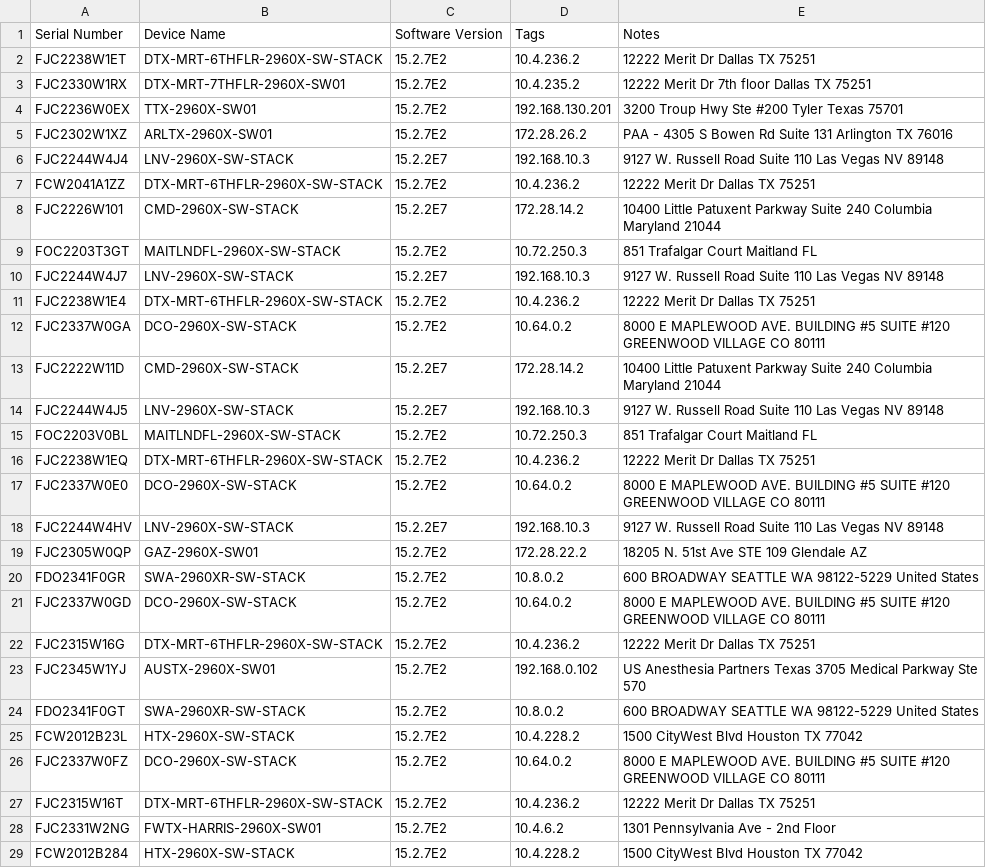
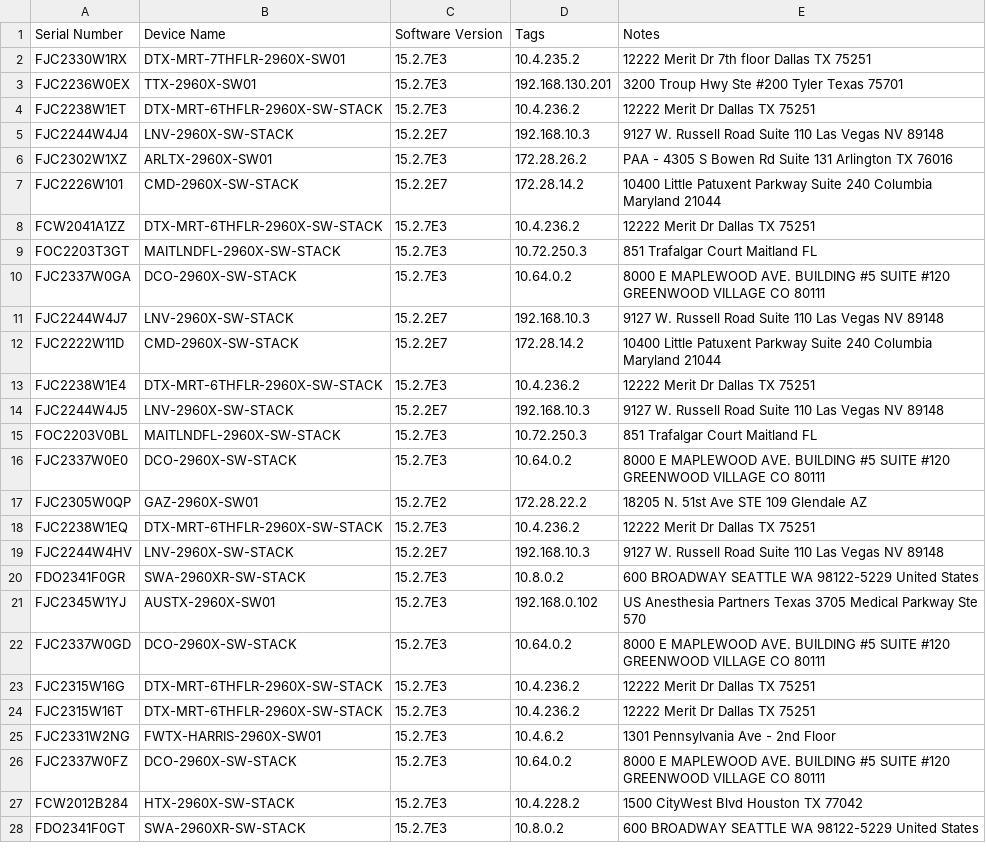
Before and after one commit to ezehreubenccie/ezehtechnology, a CSV file: network_automation/Ciscomydevices2960X.csv, drawn as a sheet; only a part is shown; the diff covers the shown part only.

```diff
--- a/network_automation/Ciscomydevices2960X.csv
+++ b/network_automation/Ciscomydevices2960X.csv
@@ -1,29 +1,28 @@
 Serial Number,Device Name,Software Version,Tags,Notes
-FJC2238W1ET,DTX-MRT-6THFLR-2960X-SW-STACK,15.2.7E2,10.4.236.2,12222 Merit Dr Dallas TX 75251
-FJC2330W1RX,DTX-MRT-7THFLR-2960X-SW01,15.2.7E2,10.4.235.2,12222 Merit Dr 7th floor Dallas TX 75251
-FJC2236W0EX,TTX-2960X-SW01,15.2.7E2,192.168.130.201,3200 Troup Hwy Ste #200 Tyler Texas 75701
-FJC2302W1XZ,ARLTX-2960X-SW01,15.2.7E2,172.28.26.2,PAA - 4305 S Bowen Rd Suite 131  Arlington  TX  76016
+FJC2330W1RX,DTX-MRT-7THFLR-2960X-SW01,15.2.7E3,10.4.235.2,12222 Merit Dr 7th floor Dallas TX 75251
+FJC2236W0EX,TTX-2960X-SW01,15.2.7E3,192.168.130.201,3200 Troup Hwy Ste #200 Tyler Texas 75701
+FJC2238W1ET,DTX-MRT-6THFLR-2960X-SW-STACK,15.2.7E3,10.4.236.2,12222 Merit Dr Dallas TX 75251
 FJC2244W4J4,LNV-2960X-SW-STACK,15.2.2E7,192.168.10.3,9127 W. Russell Road Suite 110 Las Vegas NV 89148
-FCW2041A1ZZ,DTX-MRT-6THFLR-2960X-SW-STACK,15.2.7E2,10.4.236.2,12222 Merit Dr Dallas TX 75251
+FJC2302W1XZ,ARLTX-2960X-SW01,15.2.7E3,172.28.26.2,PAA - 4305 S Bowen Rd Suite 131  Arlington  TX  76016
 FJC2226W101,CMD-2960X-SW-STACK,15.2.2E7,172.28.14.2,10400 Little Patuxent Parkway Suite 240 Columbia Maryland 21044
-FOC2203T3GT,MAITLNDFL-2960X-SW-STACK,15.2.7E2,10.72.250.3,851 Trafalgar Court Maitland FL
+FCW2041A1ZZ,DTX-MRT-6THFLR-2960X-SW-STACK,15.2.7E3,10.4.236.2,12222 Merit Dr Dallas TX 75251
+FOC2203T3GT,MAITLNDFL-2960X-SW-STACK,15.2.7E3,10.72.250.3,851 Trafalgar Court Maitland FL
+FJC2337W0GA,DCO-2960X-SW-STACK,15.2.7E3,10.64.0.2,8000 E MAPLEWOOD AVE. BUILDING #5 SUITE #120 GREENWOOD VILLAGE CO 80111
 FJC2244W4J7,LNV-2960X-SW-STACK,15.2.2E7,192.168.10.3,9127 W. Russell Road Suite 110 Las Vegas NV 89148
-FJC2238W1E4,DTX-MRT-6THFLR-2960X-SW-STACK,15.2.7E2,10.4.236.2,12222 Merit Dr Dallas TX 75251
-FJC2337W0GA,DCO-2960X-SW-STACK,15.2.7E2,10.64.0.2,8000 E MAPLEWOOD AVE. BUILDING #5 SUITE #120 GREENWOOD VILLAGE CO 80111
 FJC2222W11D,CMD-2960X-SW-STACK,15.2.2E7,172.28.14.2,10400 Little Patuxent Parkway Suite 240 Columbia Maryland 21044
+FJC2238W1E4,DTX-MRT-6THFLR-2960X-SW-STACK,15.2.7E3,10.4.236.2,12222 Merit Dr Dallas TX 75251
 FJC2244W4J5,LNV-2960X-SW-STACK,15.2.2E7,192.168.10.3,9127 W. Russell Road Suite 110 Las Vegas NV 89148
-FOC2203V0BL,MAITLNDFL-2960X-SW-STACK,15.2.7E2,10.72.250.3,851 Trafalgar Court Maitland FL
-FJC2238W1EQ,DTX-MRT-6THFLR-2960X-SW-STACK,15.2.7E2,10.4.236.2,12222 Merit Dr Dallas TX 75251
-FJC2337W0E0,DCO-2960X-SW-STACK,15.2.7E2,10.64.0.2,8000 E MAPLEWOOD AVE. BUILDING #5 SUITE #120 GREENWOOD VILLAGE CO 80111
+FOC2203V0BL,MAITLNDFL-2960X-SW-STACK,15.2.7E3,10.72.250.3,851 Trafalgar Court Maitland FL
+FJC2337W0E0,DCO-2960X-SW-STACK,15.2.7E3,10.64.0.2,8000 E MAPLEWOOD AVE. BUILDING #5 SUITE #120 GREENWOOD VILLAGE CO 80111
+FJC2305W0QP,GAZ-2960X-SW01,15.2.7E2,172.28.22.2,18205 N. 51st Ave STE 109 Glendale AZ
+FJC2238W1EQ,DTX-MRT-6THFLR-2960X-SW-STACK,15.2.7E3,10.4.236.2,12222 Merit Dr Dallas TX 75251
 FJC2244W4HV,LNV-2960X-SW-STACK,15.2.2E7,192.168.10.3,9127 W. Russell Road Suite 110 Las Vegas NV 89148
-FJC2305W0QP,GAZ-2960X-SW01,15.2.7E2,172.28.22.2,18205 N. 51st Ave STE 109 Glendale AZ
-FDO2341F0GR,SWA-2960XR-SW-STACK,15.2.7E2,10.8.0.2,600 BROADWAY SEATTLE WA 98122-5229 United States
-FJC2337W0GD,DCO-2960X-SW-STACK,15.2.7E2,10.64.0.2,8000 E MAPLEWOOD AVE. BUILDING #5 SUITE #120 GREENWOOD VILLAGE CO 80111
-FJC2315W16G,DTX-MRT-6THFLR-2960X-SW-STACK,15.2.7E2,10.4.236.2,12222 Merit Dr Dallas TX 75251
-FJC2345W1YJ,AUSTX-2960X-SW01,15.2.7E2,192.168.0.102,US Anesthesia Partners Texas 3705 Medical Parkway Ste 570
-FDO2341F0GT,SWA-2960XR-SW-STACK,15.2.7E2,10.8.0.2,600 BROADWAY SEATTLE WA 98122-5229 United States
-FCW2012B23L,HTX-2960X-SW-STACK,15.2.7E2,10.4.228.2,1500 CityWest Blvd Houston TX 77042
-FJC2337W0FZ,DCO-2960X-SW-STACK,15.2.7E2,10.64.0.2,8000 E MAPLEWOOD AVE. BUILDING #5 SUITE #120 GREENWOOD VILLAGE CO 80111
-FJC2315W16T,DTX-MRT-6THFLR-2960X-SW-STACK,15.2.7E2,10.4.236.2,12222 Merit Dr Dallas TX 75251
-FJC2331W2NG,FWTX-HARRIS-2960X-SW01,15.2.7E2,10.4.6.2,1301 Pennsylvania Ave - 2nd Floor
-FCW2012B284,HTX-2960X-SW-STACK,15.2.7E2,10.4.228.2,1500 CityWest Blvd Houston TX 77042
+FDO2341F0GR,SWA-2960XR-SW-STACK,15.2.7E3,10.8.0.2,600 BROADWAY SEATTLE WA 98122-5229 United States
+FJC2345W1YJ,AUSTX-2960X-SW01,15.2.7E3,192.168.0.102,US Anesthesia Partners Texas 3705 Medical Parkway Ste 570
+FJC2337W0GD,DCO-2960X-SW-STACK,15.2.7E3,10.64.0.2,8000 E MAPLEWOOD AVE. BUILDING #5 SUITE #120 GREENWOOD VILLAGE CO 80111
+FJC2315W16G,DTX-MRT-6THFLR-2960X-SW-STACK,15.2.7E3,10.4.236.2,12222 Merit Dr Dallas TX 75251
+FJC2315W16T,DTX-MRT-6THFLR-2960X-SW-STACK,15.2.7E3,10.4.236.2,12222 Merit Dr Dallas TX 75251
+FJC2331W2NG,FWTX-HARRIS-2960X-SW01,15.2.7E3,10.4.6.2,1301 Pennsylvania Ave - 2nd Floor
+FJC2337W0FZ,DCO-2960X-SW-STACK,15.2.7E3,10.64.0.2,8000 E MAPLEWOOD AVE. BUILDING #5 SUITE #120 GREENWOOD VILLAGE CO 80111
+FCW2012B284,HTX-2960X-SW-STACK,15.2.7E3,10.4.228.2,1500 CityWest Blvd Houston TX 77042
+FDO2341F0GT,SWA-2960XR-SW-STACK,15.2.7E3,10.8.0.2,600 BROADWAY SEATTLE WA 98122-5229 United States
```
Also changed, not shown: 4 added rows and 6 edited cells elsewhere in this file, 21 other files.
